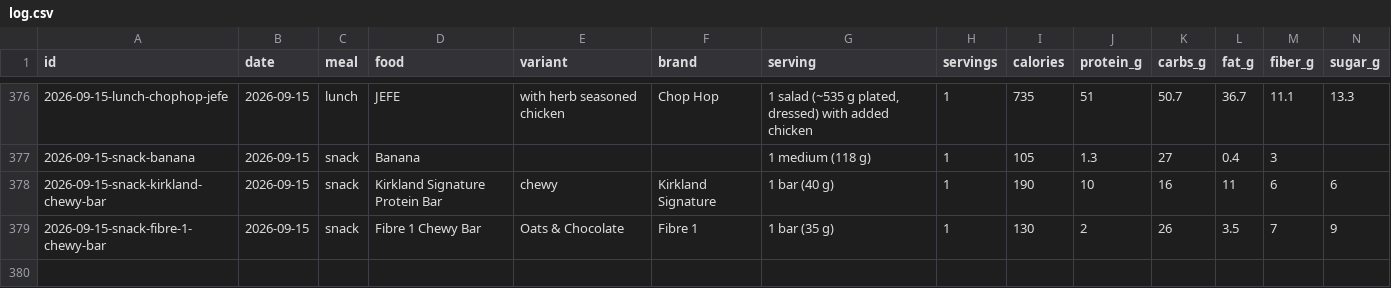
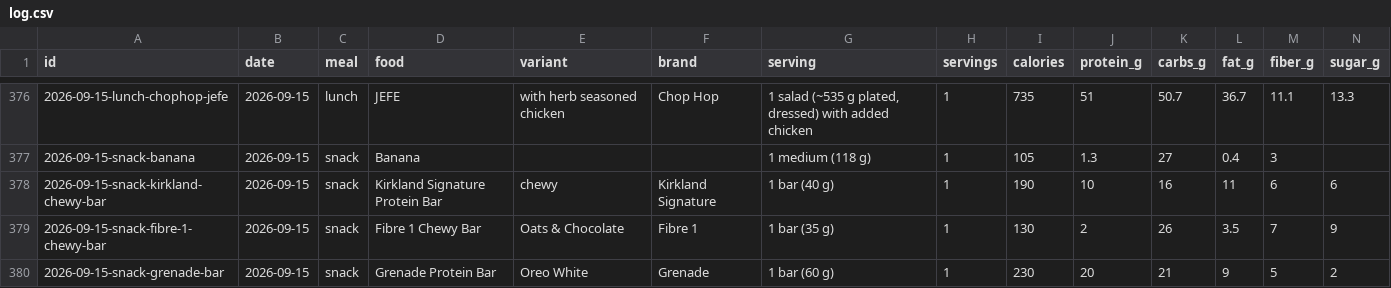
Before and after one commit to soldoutbudokan/Health, a CSV file: data/log.csv, drawn as a sheet; only a part is shown, gaps mark what is left out; rows hold the shown columns only; the diff names each change by its address in the sheet, - before the commit and + after, or states it on an @@ line.

Commit message:
Log a Grenade bar as a Sep 15 snack, ahead of the Jays game

```diff
--- a/data/log.csv
+++ b/data/log.csv
+row 380: 2026-09-15-snack-grenade-bar | 2026-09-15 | snack | Grenade Protein Bar | Oreo White | Grenade | 1 bar (60 g) | 1 | 230 | 20 | 21 | 9 | 5 | 2
```
